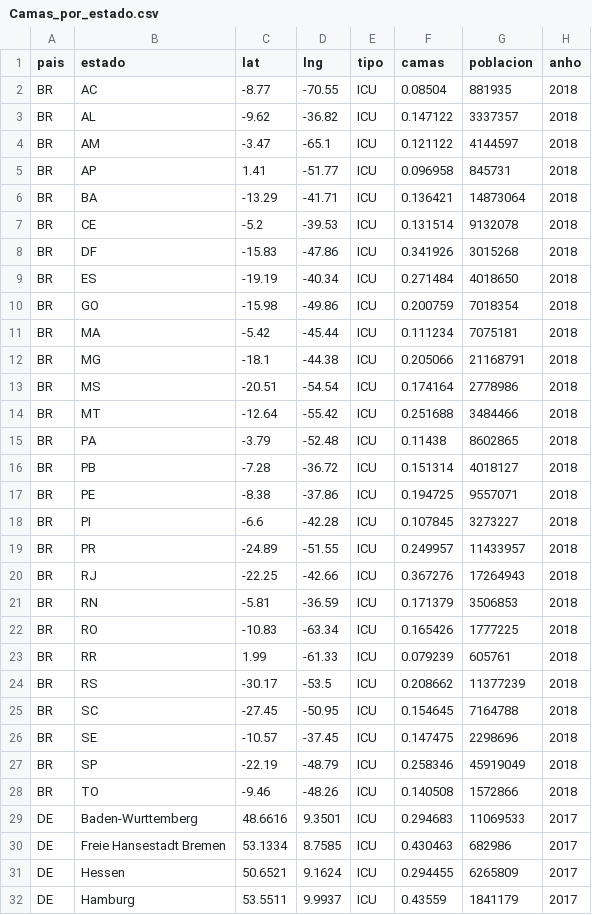
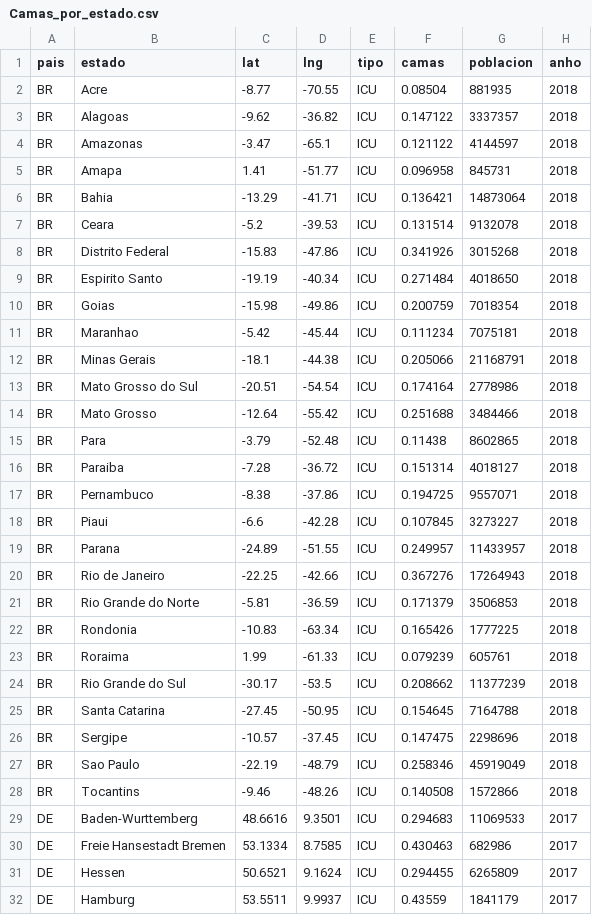
Before and after one commit to PabVillar/databases_project, a CSV file: Camas_por_estado.csv, drawn as a sheet; only a part is shown.

Commit message:
Update Camas_por_estado.csv

```diff
--- a/Camas_por_estado.csv
+++ b/Camas_por_estado.csv
@@ -1,29 +1,29 @@
 pais,estado,lat,lng,tipo,camas,poblacion,anho
-BR,AC,-8.77,-70.55,ICU,0.08504,881935,2018
-BR,AL,-9.62,-36.82,ICU,0.147122,3337357,2018
-BR,AM,-3.47,-65.1,ICU,0.121122,4144597,2018
-BR,AP,1.41,-51.77,ICU,0.096958,845731,2018
-BR,BA,-13.29,-41.71,ICU,0.136421,14873064,2018
-BR,CE,-5.2,-39.53,ICU,0.131514,9132078,2018
-BR,DF,-15.83,-47.86,ICU,0.341926,3015268,2018
-BR,ES,-19.19,-40.34,ICU,0.271484,4018650,2018
-BR,GO,-15.98,-49.86,ICU,0.200759,7018354,2018
-BR,MA,-5.42,-45.44,ICU,0.111234,7075181,2018
-BR,MG,-18.1,-44.38,ICU,0.205066,21168791,2018
-BR,MS,-20.51,-54.54,ICU,0.174164,2778986,2018
-BR,MT,-12.64,-55.42,ICU,0.251688,3484466,2018
-BR,PA,-3.79,-52.48,ICU,0.11438,8602865,2018
-BR,PB,-7.28,-36.72,ICU,0.151314,4018127,2018
-BR,PE,-8.38,-37.86,ICU,0.194725,9557071,2018
-BR,PI,-6.6,-42.28,ICU,0.107845,3273227,2018
-BR,PR,-24.89,-51.55,ICU,0.249957,11433957,2018
-BR,RJ,-22.25,-42.66,ICU,0.367276,17264943,2018
-BR,RN,-5.81,-36.59,ICU,0.171379,3506853,2018
-BR,RO,-10.83,-63.34,ICU,0.165426,1777225,2018
-BR,RR,1.99,-61.33,ICU,0.079239,605761,2018
-BR,RS,-30.17,-53.5,ICU,0.208662,11377239,2018
-BR,SC,-27.45,-50.95,ICU,0.154645,7164788,2018
-BR,SE,-10.57,-37.45,ICU,0.147475,2298696,2018
-BR,SP,-22.19,-48.79,ICU,0.258346,45919049,2018
-BR,TO,-9.46,-48.26,ICU,0.140508,1572866,2018
+BR,Acre,-8.77,-70.55,ICU,0.08504,881935,2018
+BR,Alagoas,-9.62,-36.82,ICU,0.147122,3337357,2018
+BR,Amazonas,-3.47,-65.1,ICU,0.121122,4144597,2018
+BR,Amapa,1.41,-51.77,ICU,0.096958,845731,2018
+BR,Bahia,-13.29,-41.71,ICU,0.136421,14873064,2018
+BR,Ceara,-5.2,-39.53,ICU,0.131514,9132078,2018
+BR,Distrito Federal,-15.83,-47.86,ICU,0.341926,3015268,2018
+BR,Espirito Santo,-19.19,-40.34,ICU,0.271484,4018650,2018
+BR,Goias,-15.98,-49.86,ICU,0.200759,7018354,2018
+BR,Maranhao,-5.42,-45.44,ICU,0.111234,7075181,2018
+BR,Minas Gerais,-18.1,-44.38,ICU,0.205066,21168791,2018
+BR,Mato Grosso do Sul,-20.51,-54.54,ICU,0.174164,2778986,2018
+BR,Mato Grosso,-12.64,-55.42,ICU,0.251688,3484466,2018
+BR,Para,-3.79,-52.48,ICU,0.11438,8602865,2018
+BR,Paraiba,-7.28,-36.72,ICU,0.151314,4018127,2018
+BR,Pernambuco,-8.38,-37.86,ICU,0.194725,9557071,2018
+BR,Piaui,-6.6,-42.28,ICU,0.107845,3273227,2018
+BR,Parana,-24.89,-51.55,ICU,0.249957,11433957,2018
+BR,Rio de Janeiro,-22.25,-42.66,ICU,0.367276,17264943,2018
+BR,Rio Grande do Norte,-5.81,-36.59,ICU,0.171379,3506853,2018
+BR,Rondonia,-10.83,-63.34,ICU,0.165426,1777225,2018
+BR,Roraima,1.99,-61.33,ICU,0.079239,605761,2018
+BR,Rio Grande do Sul,-30.17,-53.5,ICU,0.208662,11377239,2018
+BR,Santa Catarina,-27.45,-50.95,ICU,0.154645,7164788,2018
+BR,Sergipe,-10.57,-37.45,ICU,0.147475,2298696,2018
+BR,Sao Paulo,-22.19,-48.79,ICU,0.258346,45919049,2018
+BR,Tocantins,-9.46,-48.26,ICU,0.140508,1572866,2018
 DE,Baden-Wurttemberg,48.6616,9.3501,ICU,0.294683,11069533,2017
```
